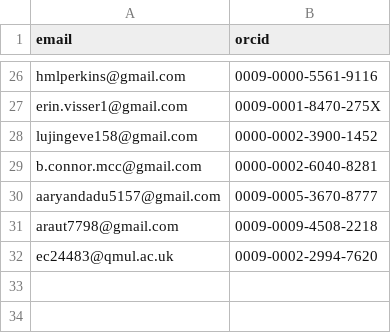
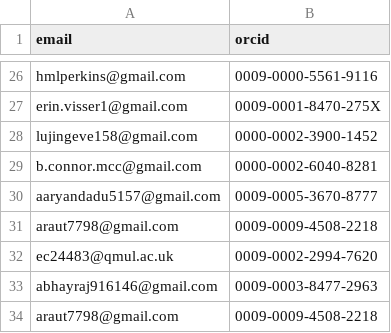
Before and after one commit to tardis-sn/tardis, a CSV file: .orcid.csv, drawn as a sheet; only a part is shown, gaps mark what is left out; the diff names each change by its address in the sheet, - before the commit and + after, or states it on an @@ line.

Commit message:
Fix merge conflicts with Orcid file

```diff
--- a/.orcid.csv
+++ b/.orcid.csv
+row 33: abhayraj916146@gmail.com | 0009-0003-8477-2963
+row 34: araut7798@gmail.com | 0009-0009-4508-2218
```
